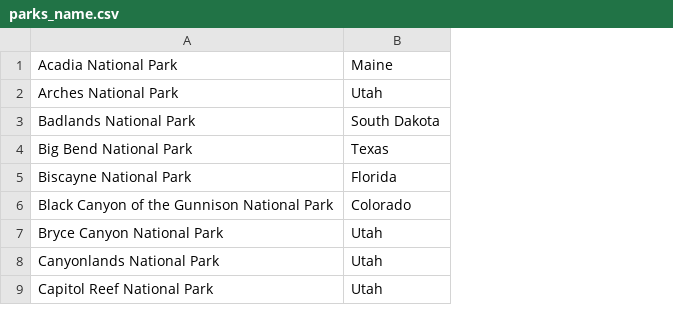
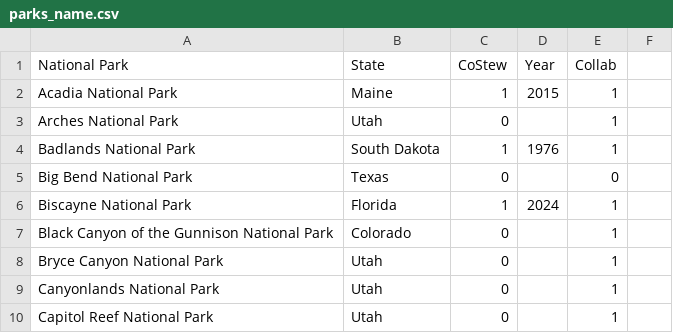
Before and after one commit to hannahhle/econ740, a CSV file: 740_proj/data/parks_name.csv, drawn as a sheet; only a part is shown; addresses are those after the commit; the diff names each change by its address in the sheet, - before the commit and + after, or states it on an @@ line.

Commit message:
more data

```diff
--- a/740_proj/data/parks_name.csv
+++ b/740_proj/data/parks_name.csv
+column C, rows 2-10: 1 | 0 | 1 | 0 | 1 | 0 | 0 | 0 | 0
+column D, rows 2-6: 2015 |  | 1976 |  | 2024
+column E, rows 2-10: 1 | 1 | 1 | 0 | 1 | 1 | 1 | 1 | 1
+column F, empty
+row 1: National Park | State | CoStew | Year | Collab
```
